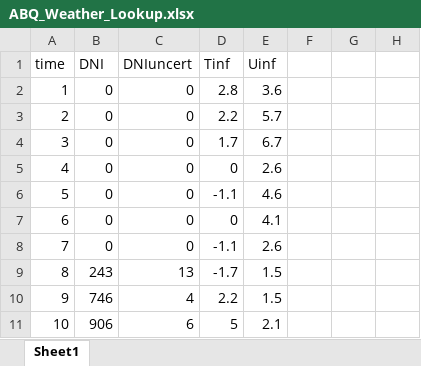
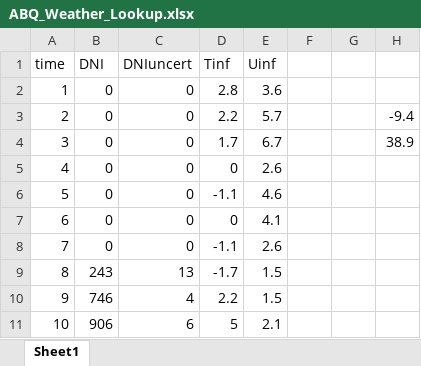
Before and after one commit to kadenP/G3P3SystemModeling, an Excel workbook: ABQ_Weather_Lookup.xlsx, sheet Sheet1, drawn as a sheet; only a part is shown; values as stored, in another font and other column widths than the file's, no borders; the diff names each change by its address in the sheet, - before the commit and + after, or states it on an @@ line.

```diff
--- a/ABQ_Weather_Lookup.xlsx (sheet Sheet1)
+++ b/ABQ_Weather_Lookup.xlsx (sheet Sheet1)
-H3: (empty)
+H3: -9.4
-H4: (empty)
+H4: 38.9
```
Also changed, not shown: 1 other file.
